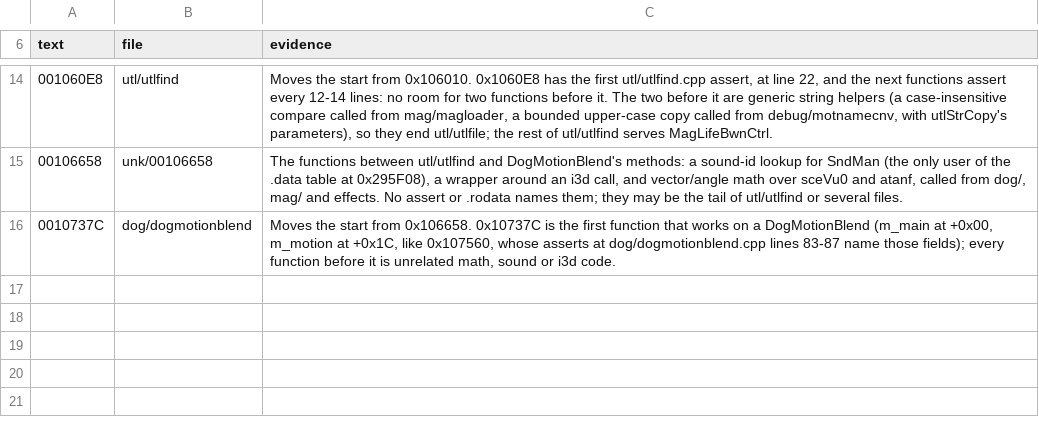
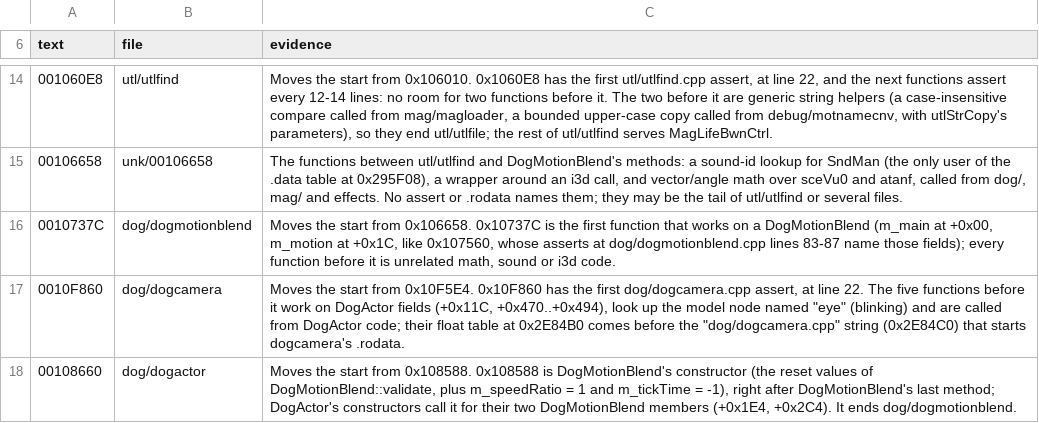
Before and after one commit to notmanrivera/ruleofrose-decomp, a TSV file: config/splits_manual.tsv, drawn as a sheet; only a part is shown, gaps mark what is left out.

```diff
--- a/config/splits_manual.tsv
+++ b/config/splits_manual.tsv
@@ -16 +16,3 @@ text	file	evidence
 0010737C	dog/dogmotionblend	Moves the start from 0x106658. 0x10737C is the first function that works on a DogMotionBlend (m_main at +0x00, m_motion at +0x1C, like 0x107560, whose asserts at dog/dogmotionblend.cpp lines 83-87 name those fields); every function before it is unrelated math, sound or i3d code.
+0010F860	dog/dogcamera	Moves the start from 0x10F5E4. 0x10F860 has the first dog/dogcamera.cpp assert, at line 22. The five functions before it work on DogActor fields (+0x11C, +0x470..+0x494), look up the model node named "eye" (blinking) and are called from DogActor code; their float table at 0x2E84B0 comes before the "dog/dogcamera.cpp" string (0x2E84C0) that starts dogcamera's .rodata.
+00108660	dog/dogactor	Moves the start from 0x108588. 0x108588 is DogMotionBlend's constructor (the reset values of DogMotionBlend::validate, plus m_speedRatio = 1 and m_tickTime = -1), right after DogMotionBlend's last method; DogActor's constructors call it for their two DogMotionBlend members (+0x1E4, +0x2C4). It ends dog/dogmotionblend.
```
Also changed, not shown: config/splits.tsv, 4 other files.
